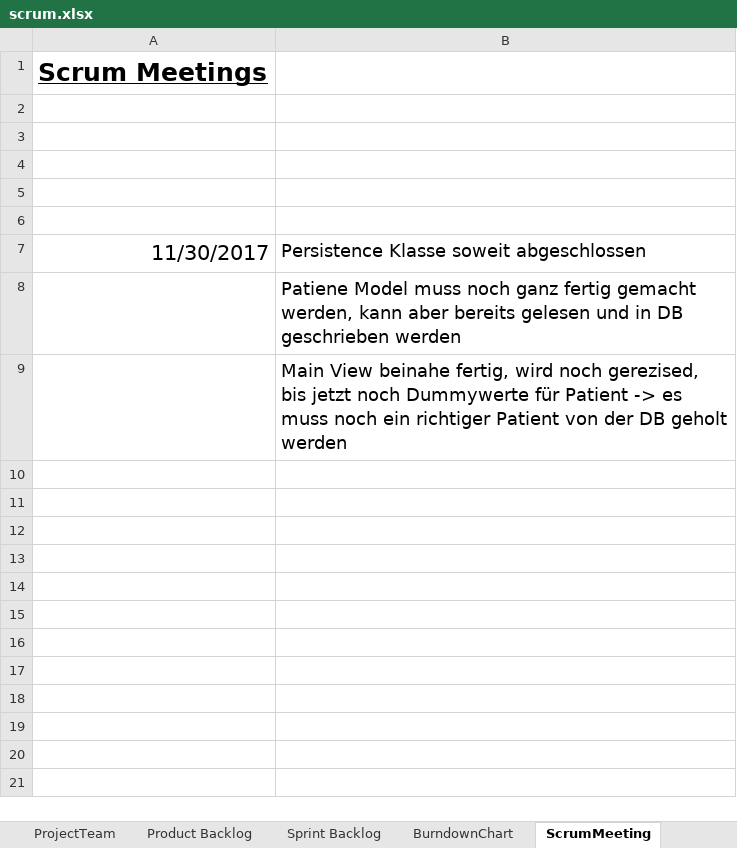
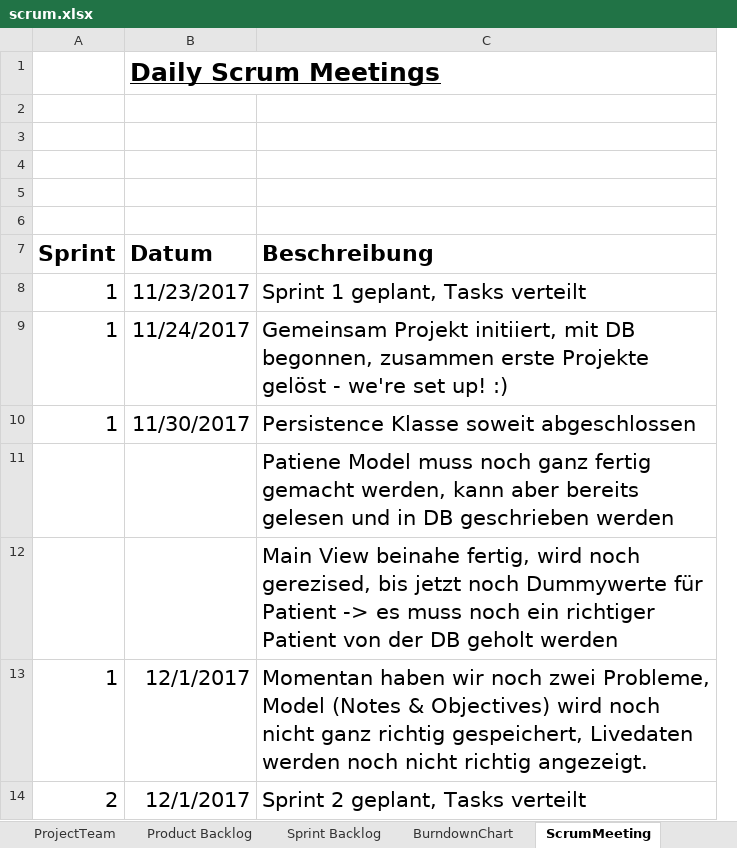
Before and after one commit to jntme/ch.bfh.btx8081.w2017.blue, an Excel workbook: doc/04-ScrumSetup/scrum.xlsx, sheet ScrumMeeting, drawn as a sheet; values as stored, in another font and other column widths than the file's, no borders; removed rows and columns are numbered as before the commit, all else as after; the diff names each change by its address in the sheet, - before the commit and + after, or states it on an @@ line.

Commit message:
add actual scrum file

```diff
--- a/doc/04-ScrumSetup/scrum.xlsx (sheet ScrumMeeting)
+++ b/doc/04-ScrumSetup/scrum.xlsx (sheet ScrumMeeting)
-column A, rows 1-7: Scrum Meetings |  |  |  |  |  | 11/30/2017
+column A, row 10: 1
+column B, row 1: Daily Scrum Meetings; row 10: 11/30/2017
+row 7: Sprint | Datum | Beschreibung
+row 8: 1 | 11/23/2017 | Sprint 1 geplant, Tasks verteilt
+row 9: 1 | 11/24/2017 | Gemeinsam Projekt initiiert, mit DB begonnen, zusammen erste Projekte gelöst - we're set up! :)
@@ C10:C12 text size: larger @@
+row 13: 1 | 12/1/2017 | Momentan haben wir noch zwei Probleme, Model (Notes & Objectives) wird noch nicht ganz richtig gespeichert, Livedaten werden noch nicht richtig angezeigt.
+row 14: 2 | 12/1/2017 | Sprint 2 geplant, Tasks verteilt
```
Also changed, not shown: sheet Sprint Backlog, other sheet tabs.
